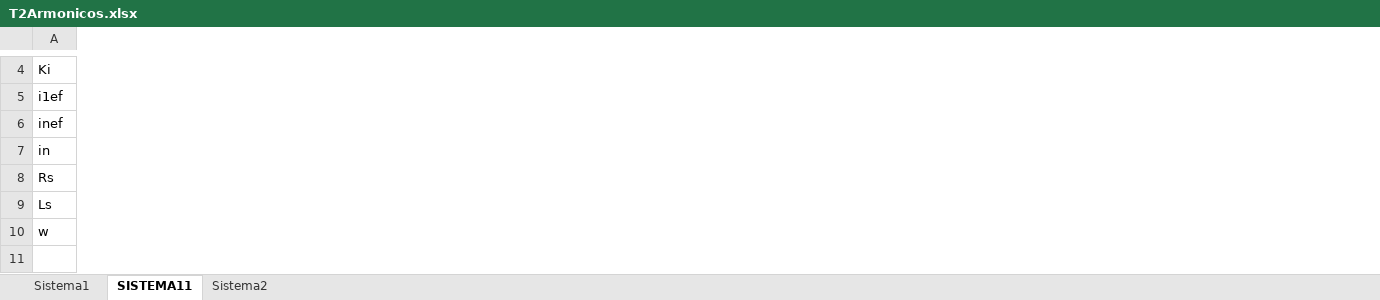
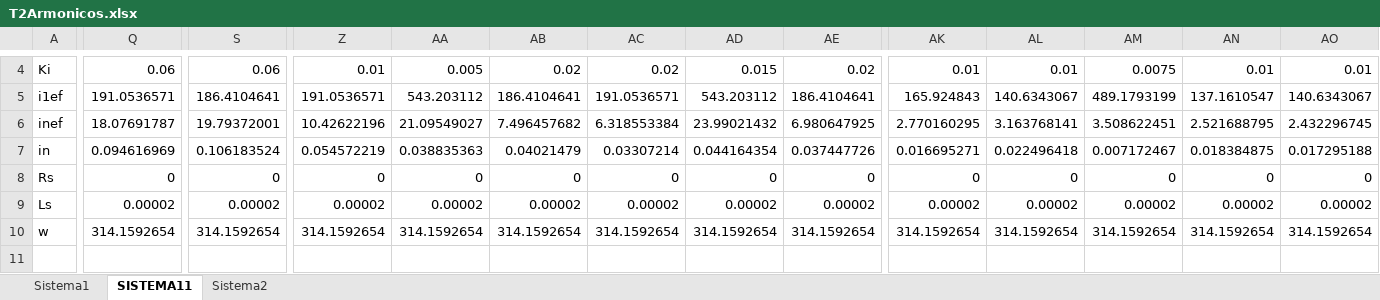
Before and after one commit to cisternashdiego/Armonicos, an Excel workbook: T2/T2Armonicos.xlsx, sheet SISTEMA11, drawn as a sheet; only a part is shown, gaps mark what is left out; values as stored, in another font and other column widths than the file's, no cell formats; the diff covers the shown part only; the diff names each change by its address in the sheet, - before the commit and + after, or states it on an @@ line.

Commit message:
vamos sistema1

```diff
--- a/T2/T2Armonicos.xlsx (sheet SISTEMA11)
+++ b/T2/T2Armonicos.xlsx (sheet SISTEMA11)
+column Q, rows 4-10: 0.06 | 191.0536571 | 18.07691787 | 0.094616969 | 0 | 0.00002 | 314.1592654
+column S, rows 4-10: 0.06 | 186.4104641 | 19.79372001 | 0.106183524 | 0 | 0.00002 | 314.1592654
+column Z, rows 4-10: 0.01 | 191.0536571 | 10.42622196 | 0.054572219 | 0 | 0.00002 | 314.1592654
+column AA, rows 4-10: 0.005 | 543.203112 | 21.09549027 | 0.038835363 | 0 | 0.00002 | 314.1592654
+column AB, rows 4-10: 0.02 | 186.4104641 | 7.496457682 | 0.04021479 | 0 | 0.00002 | 314.1592654
+column AC, rows 4-10: 0.02 | 191.0536571 | 6.318553384 | 0.03307214 | 0 | 0.00002 | 314.1592654
+column AD, rows 4-10: 0.015 | 543.203112 | 23.99021432 | 0.044164354 | 0 | 0.00002 | 314.1592654
+column AE, rows 4-10: 0.02 | 186.4104641 | 6.980647925 | 0.037447726 | 0 | 0.00002 | 314.1592654
+column AK, rows 4-10: 0.01 | 165.924843 | 2.770160295 | 0.016695271 | 0 | 0.00002 | 314.1592654
+column AL, rows 4-10: 0.01 | 140.6343067 | 3.163768141 | 0.022496418 | 0 | 0.00002 | 314.1592654
+column AM, rows 4-10: 0.0075 | 489.1793199 | 3.508622451 | 0.007172467 | 0 | 0.00002 | 314.1592654
+column AN, rows 4-10: 0.01 | 137.1610547 | 2.521688795 | 0.018384875 | 0 | 0.00002 | 314.1592654
+column AO, rows 4-10: 0.01 | 140.6343067 | 2.432296745 | 0.017295188 | 0 | 0.00002 | 314.1592654
```
Also changed, not shown: 1 added row, 7 removed rows, 4 added columns and 110 edited cells elsewhere in this sheet, cell formats, formulas that keep their value, 3 other files.
